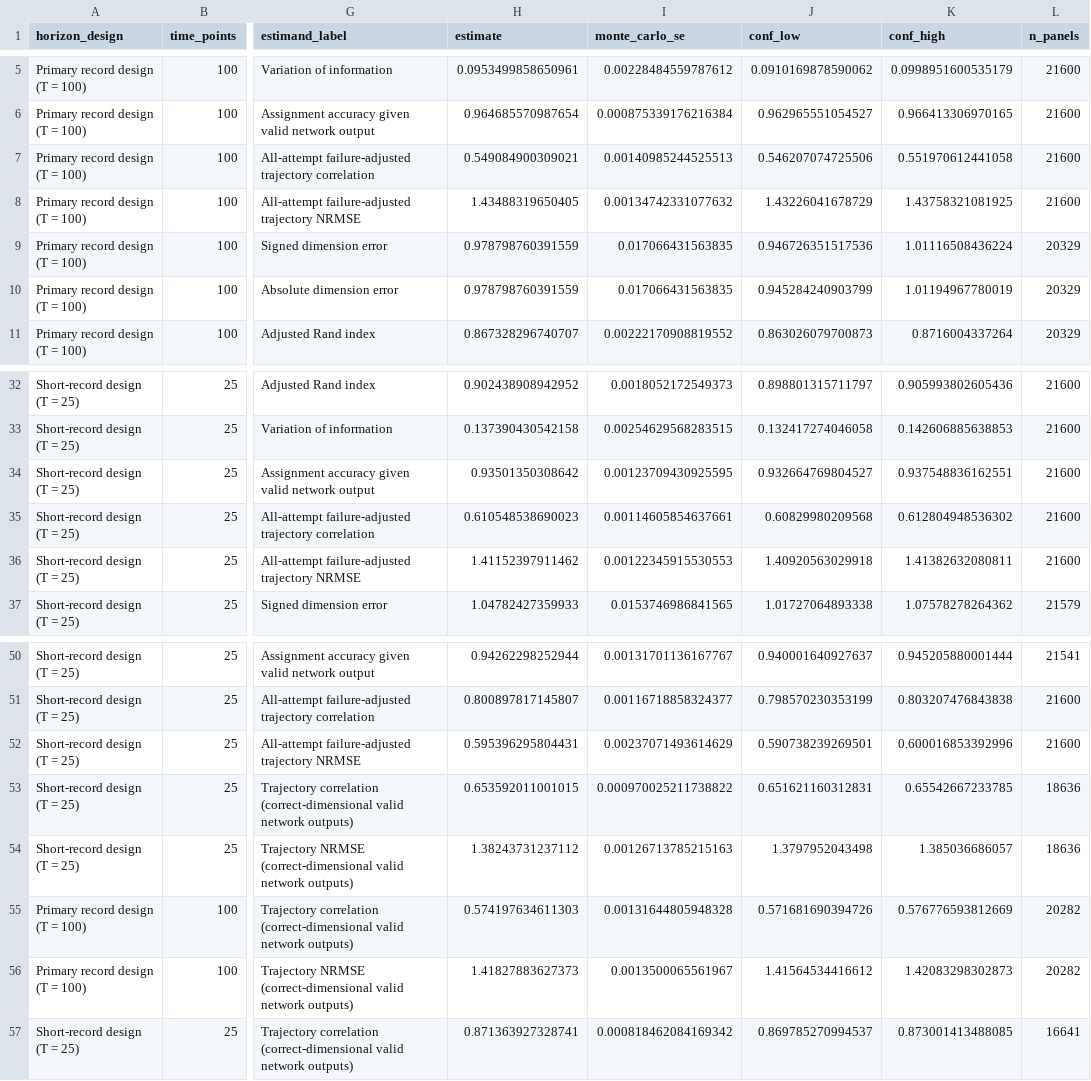
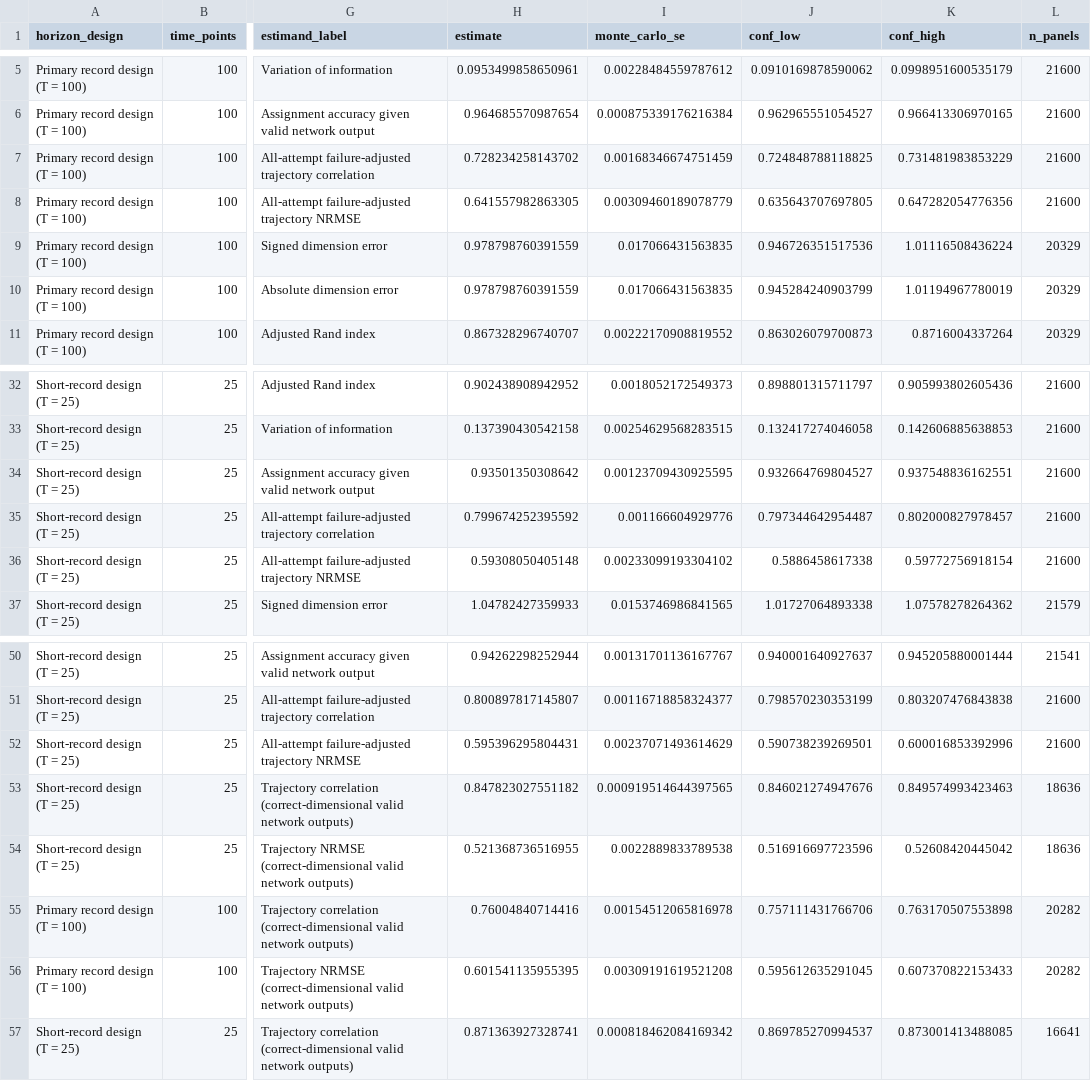
Before and after one commit to atomashevic/LOMM, a CSV file: paper/tables/table2_score_quality_marginal_means.csv, drawn as a sheet; only a part is shown, gaps mark what is left out; the diff names each change by its address in the sheet, - before the commit and + after, or states it on an @@ line.

```diff
--- a/paper/tables/table2_score_quality_marginal_means.csv
+++ b/paper/tables/table2_score_quality_marginal_means.csv
-H7 (estimate): 0.549084900309021
+H7 (estimate): 0.728234258143702
-I7 (monte_carlo_se): 0.00140985244525513
+I7 (monte_carlo_se): 0.00168346674751459
-J7 (conf_low): 0.546207074725506
+J7 (conf_low): 0.724848788118825
-K7 (conf_high): 0.551970612441058
+K7 (conf_high): 0.731481983853229
-H8 (estimate): 1.43488319650405
+H8 (estimate): 0.641557982863305
-I8 (monte_carlo_se): 0.00134742331077632
+I8 (monte_carlo_se): 0.00309460189078779
-J8 (conf_low): 1.43226041678729
+J8 (conf_low): 0.635643707697805
-K8 (conf_high): 1.43758321081925
+K8 (conf_high): 0.647282054776356
-H35 (estimate): 0.610548538690023
+H35 (estimate): 0.799674252395592
-I35 (monte_carlo_se): 0.00114605854637661
+I35 (monte_carlo_se): 0.001166604929776
-J35 (conf_low): 0.60829980209568
+J35 (conf_low): 0.797344642954487
-K35 (conf_high): 0.612804948536302
+K35 (conf_high): 0.802000827978457
-H36 (estimate): 1.41152397911462
+H36 (estimate): 0.59308050405148
-I36 (monte_carlo_se): 0.00122345915530553
+I36 (monte_carlo_se): 0.00233099193304102
-J36 (conf_low): 1.40920563029918
+J36 (conf_low): 0.5886458617338
-K36 (conf_high): 1.41382632080811
+K36 (conf_high): 0.59772756918154
-H53 (estimate): 0.653592011001015
+H53 (estimate): 0.847823027551182
-I53 (monte_carlo_se): 0.000970025211738822
+I53 (monte_carlo_se): 0.000919514644397565
-J53 (conf_low): 0.651621160312831
+J53 (conf_low): 0.846021274947676
-K53 (conf_high): 0.65542667233785
+K53 (conf_high): 0.849574993423463
-H54 (estimate): 1.38243731237112
+H54 (estimate): 0.521368736516955
-I54 (monte_carlo_se): 0.00126713785215163
+I54 (monte_carlo_se): 0.0022889833789538
-J54 (conf_low): 1.3797952043498
+J54 (conf_low): 0.516916697723596
-K54 (conf_high): 1.385036686057
+K54 (conf_high): 0.52608420445042
-H55 (estimate): 0.574197634611303
+H55 (estimate): 0.76004840714416
-I55 (monte_carlo_se): 0.00131644805948328
+I55 (monte_carlo_se): 0.00154512065816978
-J55 (conf_low): 0.571681690394726
+J55 (conf_low): 0.757111431766706
-K55 (conf_high): 0.576776593812669
+K55 (conf_high): 0.763170507553898
-H56 (estimate): 1.41827883627373
+H56 (estimate): 0.601541135955395
-I56 (monte_carlo_se): 0.0013500065561967
+I56 (monte_carlo_se): 0.00309191619521208
-J56 (conf_low): 1.41564534416612
+J56 (conf_low): 0.595612635291045
-K56 (conf_high): 1.42083298302873
+K56 (conf_high): 0.607370822153433
```
Also changed, not shown: paper/tables/figure5_condition_key.csv, paper/tables/finite_horizon_amplification_diagnostics.csv, 24 other files.
